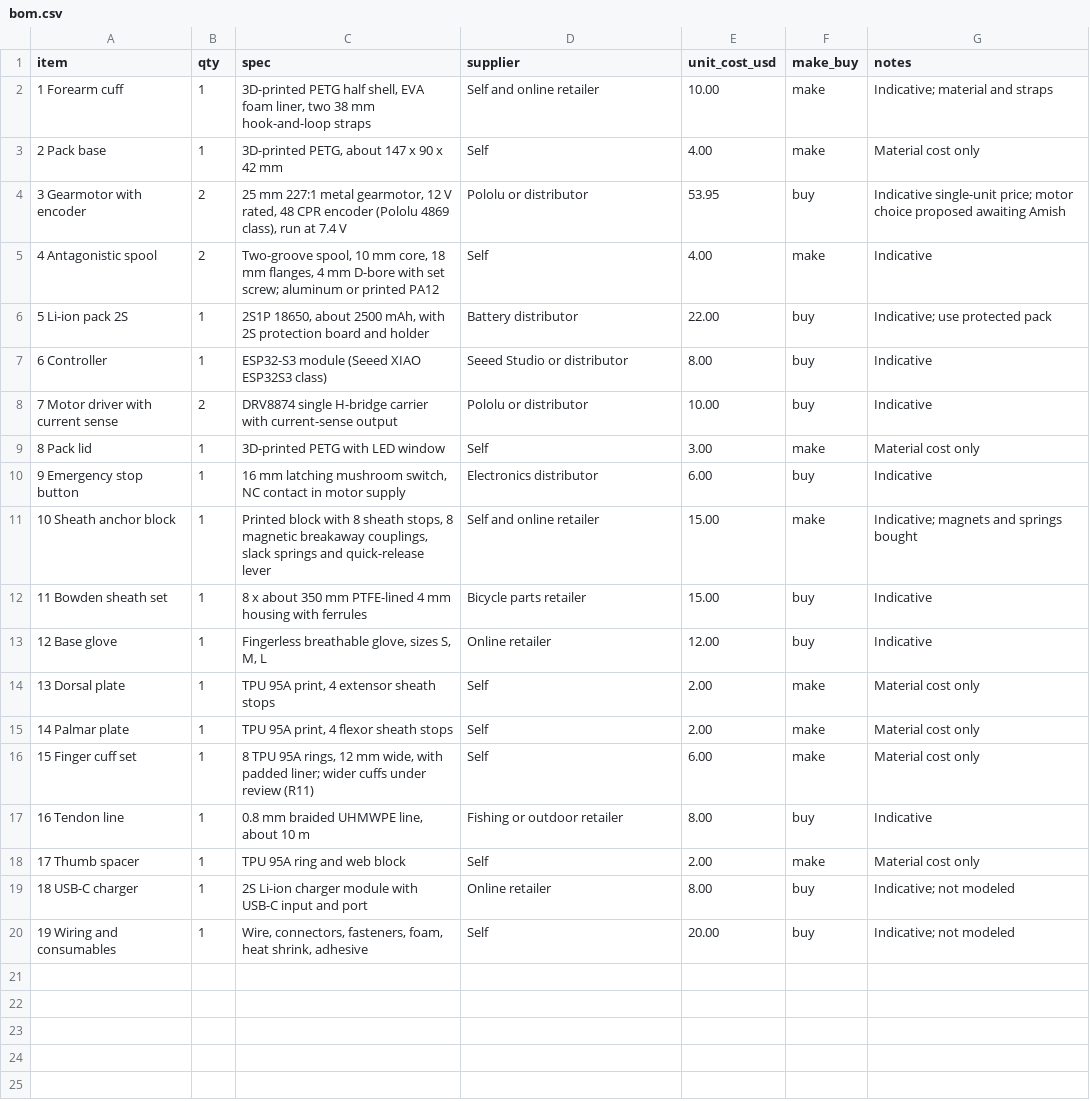
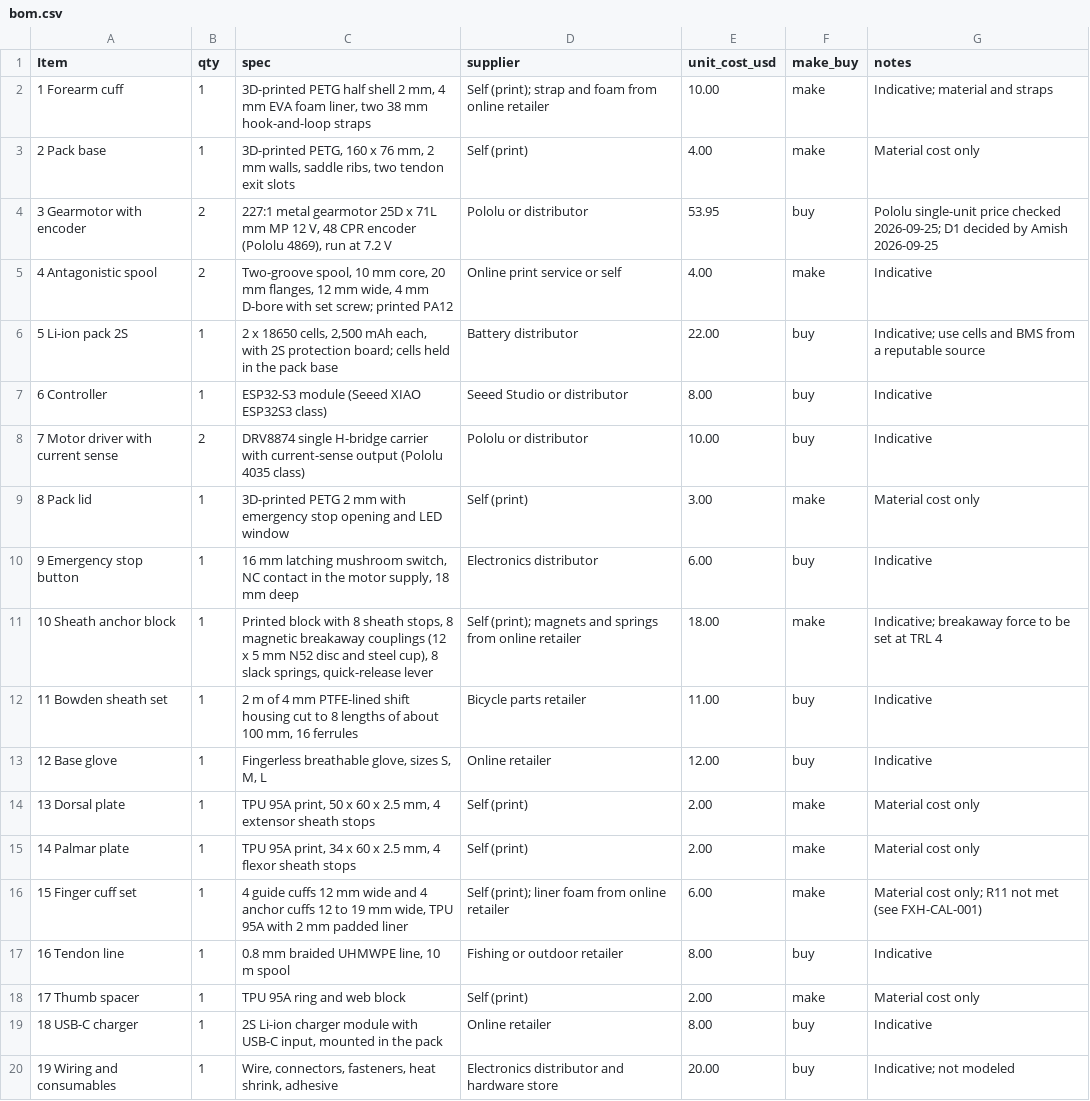
Before and after one commit to BoujeeEnjinia1701/flexhand, a CSV file: bom/bom.csv, drawn as a sheet; only a part is shown; the diff covers the shown part only.

```diff
--- a/bom/bom.csv
+++ b/bom/bom.csv
@@ -1,20 +1,20 @@
-item,qty,spec,supplier,unit_cost_usd,make_buy,notes
-1 Forearm cuff,1,"3D-printed PETG half shell, EVA foam liner, two 38 mm hook-and-loop straps",Self and online retailer,10.00,make,Indicative; material and straps
-2 Pack base,1,"3D-printed PETG, about 147 x 90 x 42 mm",Self,4.00,make,Material cost only
-3 Gearmotor with encoder,2,"25 mm 227:1 metal gearmotor, 12 V rated, 48 CPR encoder (Pololu 4869 class), run at 7.4 V",Pololu or distributor,53.95,buy,Indicative single-unit price; motor choice proposed awaiting Amish
-4 Antagonistic spool,2,"Two-groove spool, 10 mm core, 18 mm flanges, 4 mm D-bore with set screw; aluminum or printed PA12",Self,4.00,make,Indicative
-5 Li-ion pack 2S,1,"2S1P 18650, about 2500 mAh, with 2S protection board and holder",Battery distributor,22.00,buy,Indicative; use protected pack
+Item,qty,spec,supplier,unit_cost_usd,make_buy,notes
+1 Forearm cuff,1,"3D-printed PETG half shell 2 mm, 4 mm EVA foam liner, two 38 mm hook-and-loop straps",Self (print); strap and foam from online retailer,10.00,make,Indicative; material and straps
+2 Pack base,1,"3D-printed PETG, 160 x 76 mm, 2 mm walls, saddle ribs, two tendon exit slots",Self (print),4.00,make,Material cost only
+3 Gearmotor with encoder,2,"227:1 metal gearmotor 25D x 71L mm MP 12 V, 48 CPR encoder (Pololu 4869), run at 7.2 V",Pololu or distributor,53.95,buy,Pololu single-unit price checked 2026-09-25; D1 decided by Amish 2026-09-25
+4 Antagonistic spool,2,"Two-groove spool, 10 mm core, 20 mm flanges, 12 mm wide, 4 mm D-bore with set screw; printed PA12",Online print service or self,4.00,make,Indicative
+5 Li-ion pack 2S,1,"2 x 18650 cells, 2,500 mAh each, with 2S protection board; cells held in the pack base",Battery distributor,22.00,buy,Indicative; use cells and BMS from a reputable source
 6 Controller,1,"ESP32-S3 module (Seeed XIAO ESP32S3 class)",Seeed Studio or distributor,8.00,buy,Indicative
-7 Motor driver with current sense,2,"DRV8874 single H-bridge carrier with current-sense output",Pololu or distributor,10.00,buy,Indicative
-8 Pack lid,1,"3D-printed PETG with LED window",Self,3.00,make,Material cost only
-9 Emergency stop button,1,"16 mm latching mushroom switch, NC contact in motor supply",Electronics distributor,6.00,buy,Indicative
-10 Sheath anchor block,1,"Printed block with 8 sheath stops, 8 magnetic breakaway couplings, slack springs and quick-release lever",Self and online retailer,15.00,make,Indicative; magnets and springs bought
-11 Bowden sheath set,1,"8 x about 350 mm PTFE-lined 4 mm housing with ferrules",Bicycle parts retailer,15.00,buy,Indicative
+7 Motor driver with current sense,2,"DRV8874 single H-bridge carrier with current-sense output (Pololu 4035 class)",Pololu or distributor,10.00,buy,Indicative
+8 Pack lid,1,"3D-printed PETG 2 mm with emergency stop opening and LED window",Self (print),3.00,make,Material cost only
+9 Emergency stop button,1,"16 mm latching mushroom switch, NC contact in the motor supply, 18 mm deep",Electronics distributor,6.00,buy,Indicative
+10 Sheath anchor block,1,"Printed block with 8 sheath stops, 8 magnetic breakaway couplings (12 x 5 mm N52 disc and steel cup), 8 slack springs, quick-release lever",Self (print); magnets and springs from online retailer,18.00,make,Indicative; breakaway force to be set at TRL 4
+11 Bowden sheath set,1,"2 m of 4 mm PTFE-lined shift housing cut to 8 lengths of about 100 mm, 16 ferrules",Bicycle parts retailer,11.00,buy,Indicative
 12 Base glove,1,"Fingerless breathable glove, sizes S, M, L",Online retailer,12.00,buy,Indicative
-13 Dorsal plate,1,"TPU 95A print, 4 extensor sheath stops",Self,2.00,make,Material cost only
-14 Palmar plate,1,"TPU 95A print, 4 flexor sheath stops",Self,2.00,make,Material cost only
-15 Finger cuff set,1,"8 TPU 95A rings, 12 mm wide, with padded liner; wider cuffs under review (R11)",Self,6.00,make,Material cost only
-16 Tendon line,1,"0.8 mm braided UHMWPE line, about 10 m",Fishing or outdoor retailer,8.00,buy,Indicative
-17 Thumb spacer,1,"TPU 95A ring and web block",Self,2.00,make,Material cost only
-18 USB-C charger,1,"2S Li-ion charger module with USB-C input and port",Online retailer,8.00,buy,Indicative; not modeled
-19 Wiring and consumables,1,"Wire, connectors, fasteners, foam, heat shrink, adhesive",Self,20.00,buy,Indicative; not modeled
+13 Dorsal plate,1,"TPU 95A print, 50 x 60 x 2.5 mm, 4 extensor sheath stops",Self (print),2.00,make,Material cost only
+14 Palmar plate,1,"TPU 95A print, 34 x 60 x 2.5 mm, 4 flexor sheath stops",Self (print),2.00,make,Material cost only
+15 Finger cuff set,1,"4 guide cuffs 12 mm wide and 4 anchor cuffs 12 to 19 mm wide, TPU 95A with 2 mm padded liner",Self (print); liner foam from online retailer,6.00,make,Material cost only; R11 not met (see FXH-CAL-001)
+16 Tendon line,1,"0.8 mm braided UHMWPE line, 10 m spool",Fishing or outdoor retailer,8.00,buy,Indicative
+17 Thumb spacer,1,"TPU 95A ring and web block",Self (print),2.00,make,Material cost only
+18 USB-C charger,1,"2S Li-ion charger module with USB-C input, mounted in the pack",Online retailer,8.00,buy,Indicative
+19 Wiring and consumables,1,"Wire, connectors, fasteners, heat shrink, adhesive",Electronics distributor and hardware store,20.00,buy,Indicative; not modeled
```
Also changed, not shown: 1 added row elsewhere in this file, 53 other files.
